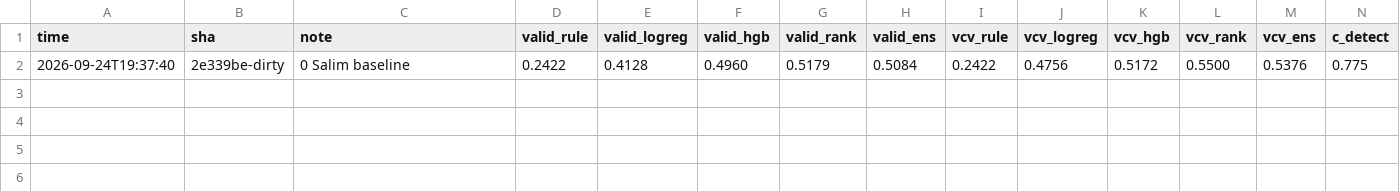
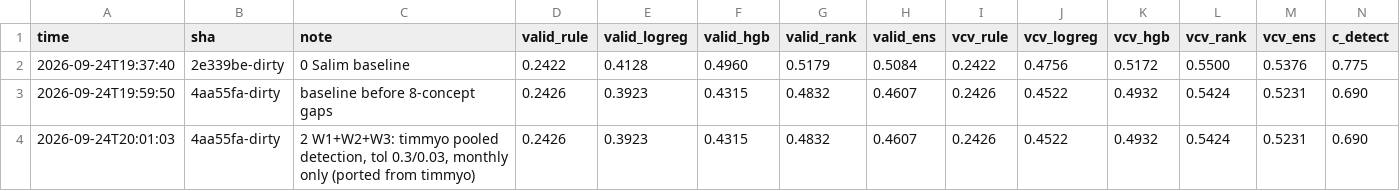
Before and after one commit to salim1999/ubs-2026, a CSV file: experiments.csv, drawn as a sheet; only a part is shown; rows hold the shown columns only; the diff names each change by its address in the sheet, - before the commit and + after, or states it on an @@ line.

```diff
--- a/experiments.csv
+++ b/experiments.csv
+row 3: 2026-09-24T19:59:50 | 4aa55fa-dirty | baseline before 8-concept gaps | 0.2426 | 0.3923 | 0.4315 | 0.4832 | 0.4607 | 0.2426 | 0.4522 | 0.4932 | 0.5424 | 0.5231 | 0.690
+row 4: 2026-09-24T20:01:03 | 4aa55fa-dirty | 2 W1+W2+W3: timmyo pooled detection, tol 0.3/0.03, monthly only (ported from timmyo) | 0.2426 | 0.3923 | 0.4315 | 0.4832 | 0.4607 | 0.2426 | 0.4522 | 0.4932 | 0.5424 | 0.5231 | 0.690
```
Also changed, not shown: 3 other files.
